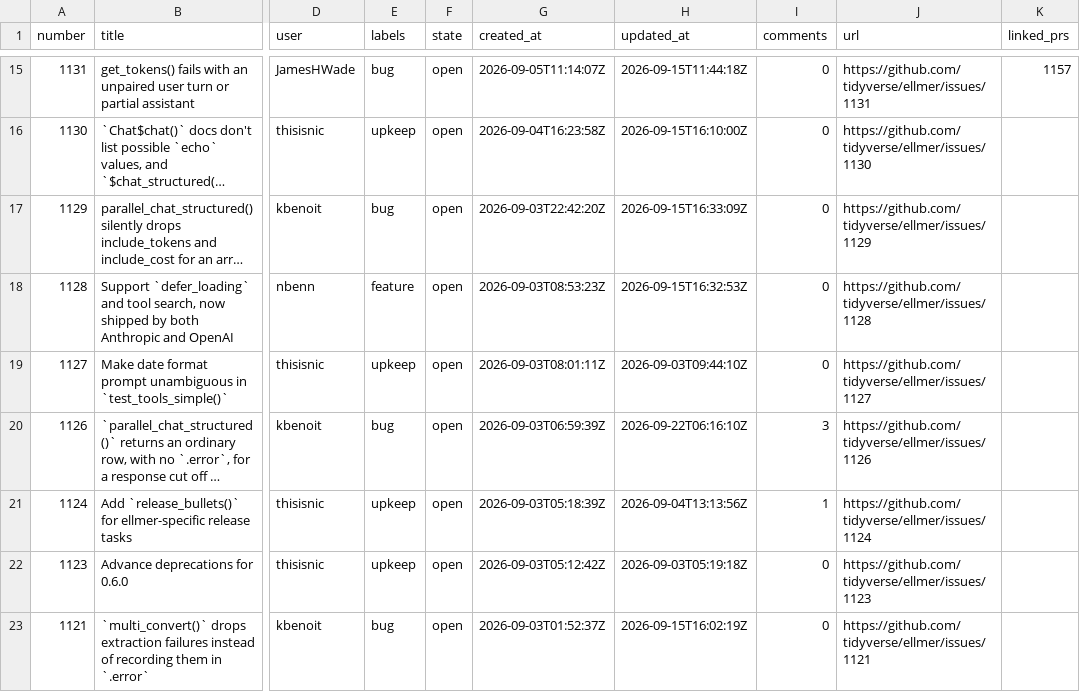
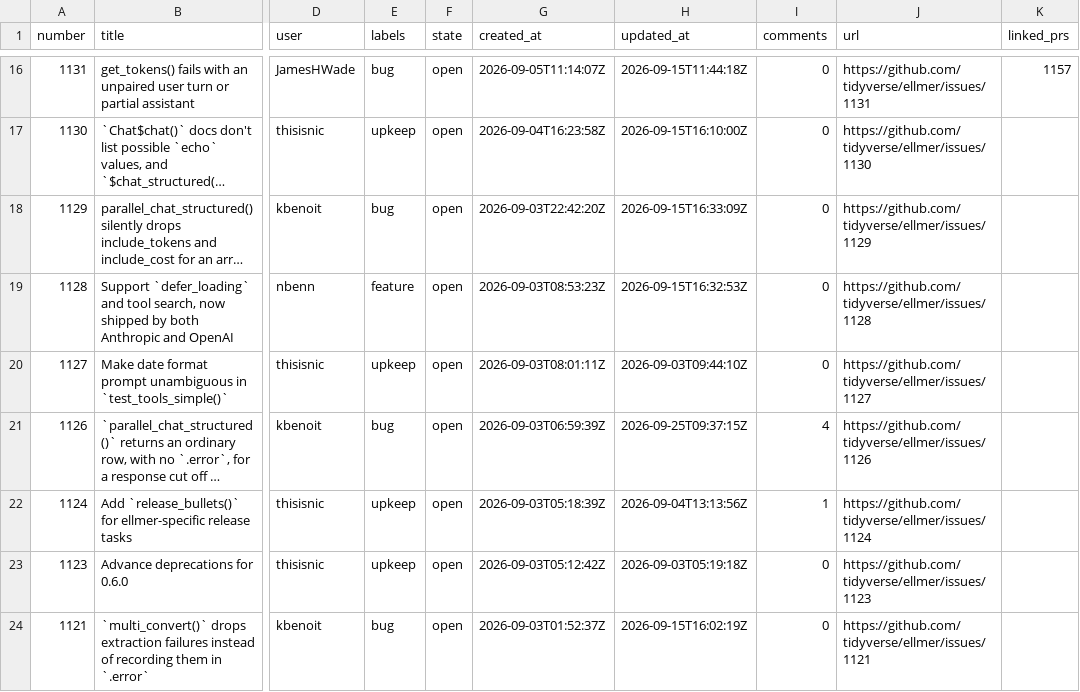
Before and after one commit to thisisnic/ellmer-maintenance, a CSV file: data/ellmer_issues.csv, drawn as a sheet; only a part is shown, gaps mark what is left out; long unchanged cells end in …; addresses are those after the commit; the diff covers the shown part only; the diff names each change by its address in the sheet, - before the commit and + after, or states it on an @@ line.

```diff
--- a/data/ellmer_issues.csv
+++ b/data/ellmer_issues.csv
-H21 (updated_at): 2026-09-22T06:16:10Z
+H21 (updated_at): 2026-09-25T09:37:15Z
-I21 (comments): 3
+I21 (comments): 4
```
Also changed, not shown: 1 added row and 1 removed row elsewhere in this file, data/ellmer_prs.csv.
